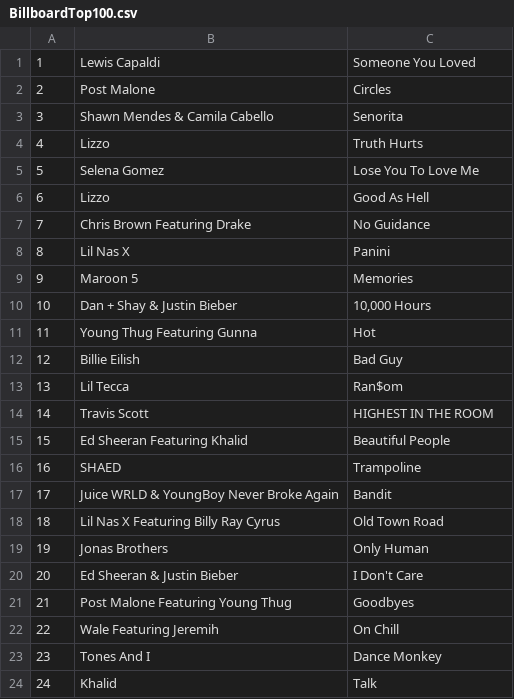
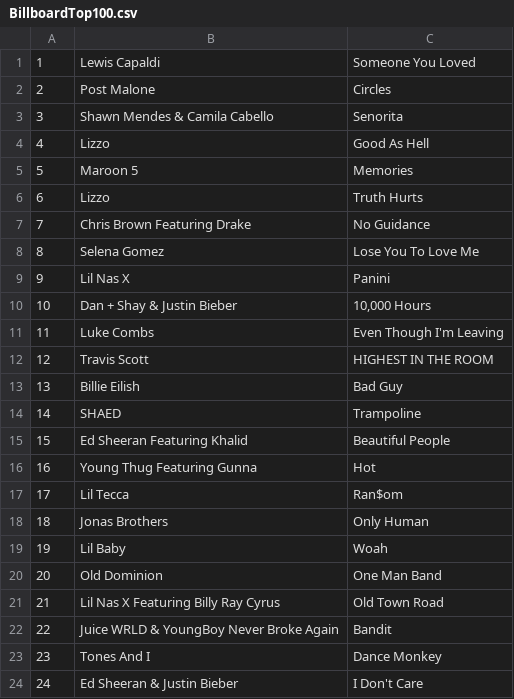
Before and after one commit to ued2/music_stats, a CSV file: BillboardTop100.csv, drawn as a sheet; only a part is shown; the diff covers the shown part only.

```diff
--- a/BillboardTop100.csv
+++ b/BillboardTop100.csv
@@ -3,22 +3,22 @@
 3,Shawn Mendes & Camila Cabello,Senorita
-4,Lizzo,Truth Hurts
-5,Selena Gomez,Lose You To Love Me
-6,Lizzo,Good As Hell
+4,Lizzo,Good As Hell
+5,Maroon 5,Memories
+6,Lizzo,Truth Hurts
 7,Chris Brown Featuring Drake,No Guidance
-8,Lil Nas X,Panini
-9,Maroon 5,Memories
+8,Selena Gomez,Lose You To Love Me
+9,Lil Nas X,Panini
 10,Dan + Shay & Justin Bieber,"10,000 Hours"
-11,Young Thug Featuring Gunna,Hot
-12,Billie Eilish,Bad Guy
-13,Lil Tecca,Ran$om
-14,Travis Scott,HIGHEST IN THE ROOM
+11,Luke Combs,Even Though I'm Leaving
+12,Travis Scott,HIGHEST IN THE ROOM
+13,Billie Eilish,Bad Guy
+14,SHAED,Trampoline
 15,Ed Sheeran Featuring Khalid,Beautiful People
-16,SHAED,Trampoline
-17,Juice WRLD & YoungBoy Never Broke Again,Bandit
-18,Lil Nas X Featuring Billy Ray Cyrus,Old Town Road
-19,Jonas Brothers,Only Human
-20,Ed Sheeran & Justin Bieber,I Don't Care
-21,Post Malone Featuring Young Thug,Goodbyes
-22,Wale Featuring Jeremih,On Chill
+16,Young Thug Featuring Gunna,Hot
+17,Lil Tecca,Ran$om
+18,Jonas Brothers,Only Human
+19,Lil Baby,Woah
+20,Old Dominion,One Man Band
+21,Lil Nas X Featuring Billy Ray Cyrus,Old Town Road
+22,Juice WRLD & YoungBoy Never Broke Again,Bandit
 23,Tones And I,Dance Monkey
-24,Khalid,Talk
+24,Ed Sheeran & Justin Bieber,I Don't Care
```
Also changed, not shown: 142 edited cells elsewhere in this file, AppleMusic.csv, Spotify.csv.
